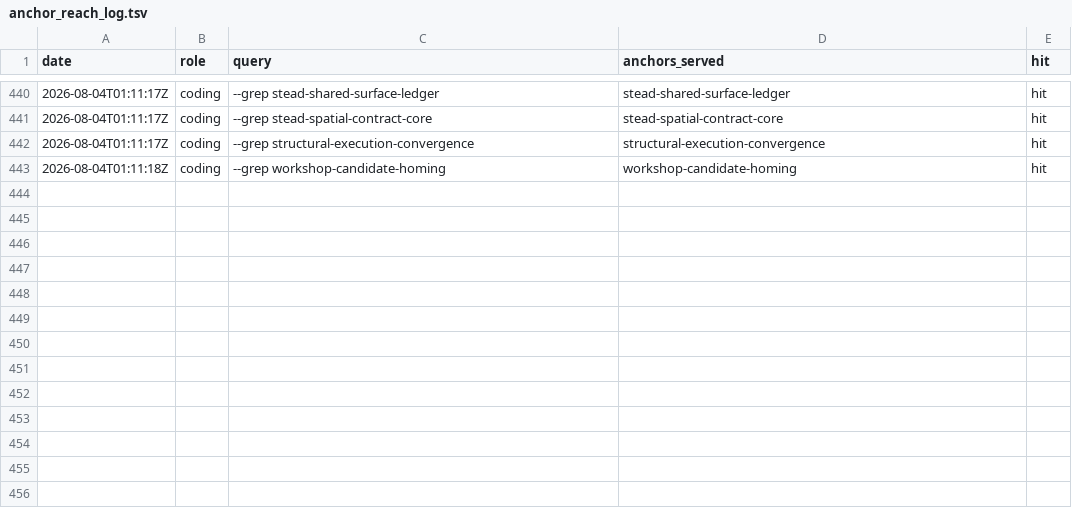
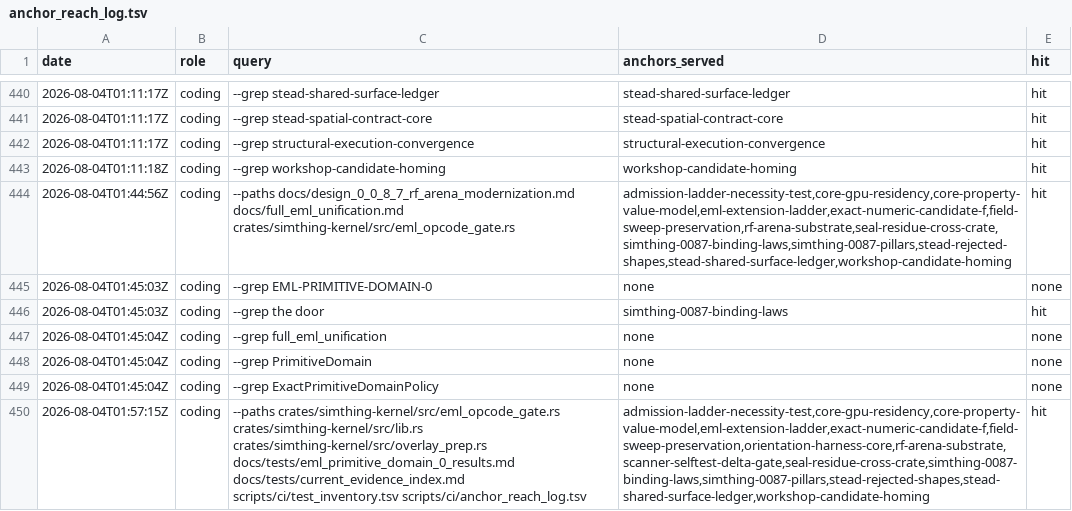
Before and after one commit to khorum08/SimThing, a TSV file: scripts/ci/anchor_reach_log.tsv, drawn as a sheet; only a part is shown, gaps mark what is left out; the diff names each change by its address in the sheet, - before the commit and + after, or states it on an @@ line.

Commit message:
Implement sealed EML primitive domains

```diff
--- a/scripts/ci/anchor_reach_log.tsv
+++ b/scripts/ci/anchor_reach_log.tsv
+row 444: 2026-08-04T01:44:56Z | coding | --paths docs/design_0_0_8_7_rf_arena_modernization.md docs/full_eml_unification.md crates/simthing-kernel/src/eml_opcode_gate.rs | admission-ladder-necessity-test,core-gpu-residency,core-property-value-model,eml-extension-ladder,exact-numeric-candidate-f,field-sweep-preservation,rf-arena-substrate,seal-residue-cross-crate,simthing-0087-binding-laws,simthing-0087-pillars,stead-rejected-shapes,stead-shared-surface-ledger,workshop-candidate-homing | hit
+row 445: 2026-08-04T01:45:03Z | coding | --grep EML-PRIMITIVE-DOMAIN-0 | none | none
+row 446: 2026-08-04T01:45:03Z | coding | --grep the door | simthing-0087-binding-laws | hit
+row 447: 2026-08-04T01:45:04Z | coding | --grep full_eml_unification | none | none
+row 448: 2026-08-04T01:45:04Z | coding | --grep PrimitiveDomain | none | none
+row 449: 2026-08-04T01:45:04Z | coding | --grep ExactPrimitiveDomainPolicy | none | none
+row 450: 2026-08-04T01:57:15Z | coding | --paths crates/simthing-kernel/src/eml_opcode_gate.rs crates/simthing-kernel/src/lib.rs crates/simthing-kernel/src/overlay_prep.rs docs/tests/eml_primitive_domain_0_results.md docs/tests/current_evidence_index.md scripts/ci/test_inventory.tsv scripts/ci/anchor_reach_log.tsv | admission-ladder-necessity-test,core-gpu-residency,core-property-value-model,eml-extension-ladder,exact-numeric-candidate-f,field-sweep-preservation,orientation-harness-core,rf-arena-substrate,scanner-selftest-delta-gate,seal-residue-cross-crate,simthing-0087-binding-laws,simthing-0087-pillars,stead-rejected-shapes,stead-shared-surface-ledger,workshop-candidate-homing | hit
```
Also changed, not shown: scripts/ci/test_inventory.tsv, 4 other files.
